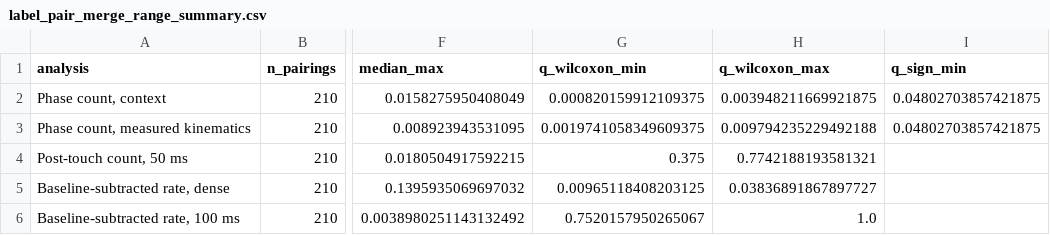
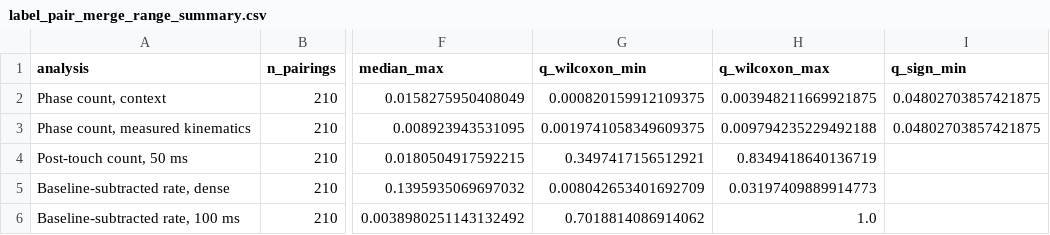
Before and after one commit to xyx-ethan/rapid-sequential-touches-reanalysis, a CSV file: results/label_pair_merge_range_summary.csv, drawn as a sheet; only a part is shown, gaps mark what is left out; the diff names each change by its address in the sheet, - before the commit and + after, or states it on an @@ line.

```diff
--- a/results/label_pair_merge_range_summary.csv
+++ b/results/label_pair_merge_range_summary.csv
-G4 (q_wilcoxon_min): 0.375
+G4 (q_wilcoxon_min): 0.3497417156512921
-H4 (q_wilcoxon_max): 0.7742188193581321
+H4 (q_wilcoxon_max): 0.8349418640136719
-G5 (q_wilcoxon_min): 0.00965118408203125
+G5 (q_wilcoxon_min): 0.008042653401692709
-H5 (q_wilcoxon_max): 0.03836891867897727
+H5 (q_wilcoxon_max): 0.03197409889914773
-G6 (q_wilcoxon_min): 0.7520157950265067
+G6 (q_wilcoxon_min): 0.7018814086914062
```
Also changed, not shown: 14 other files.
